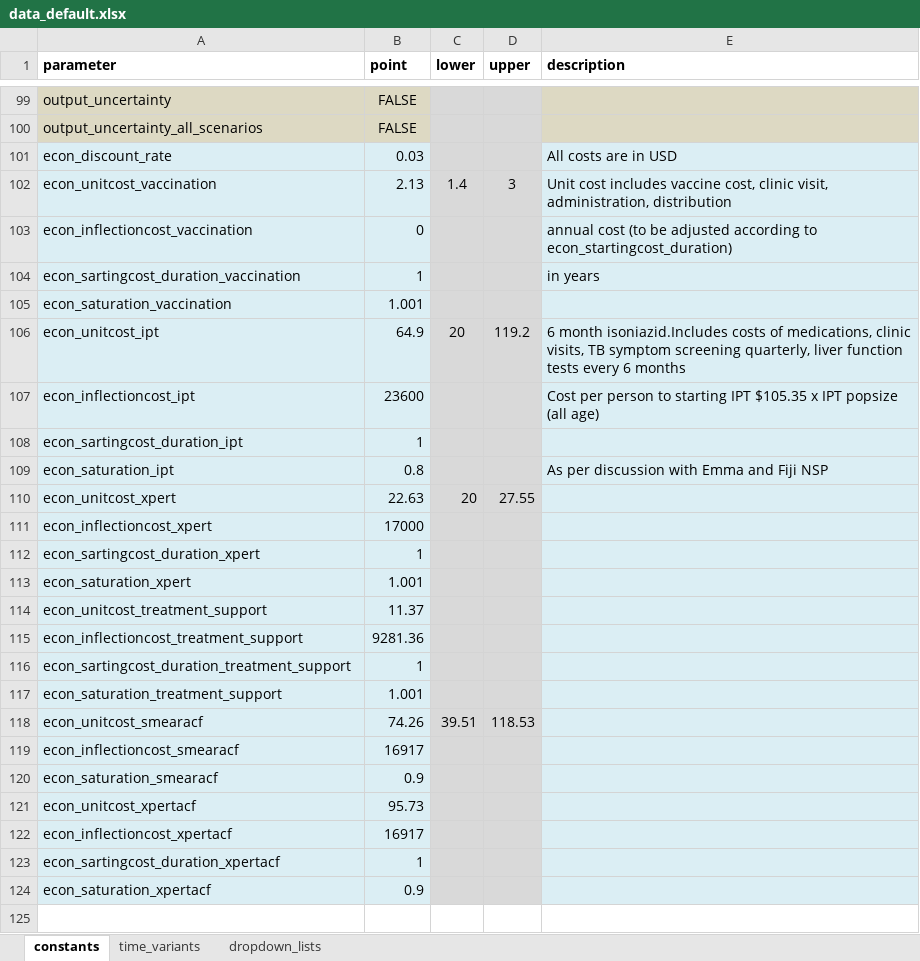
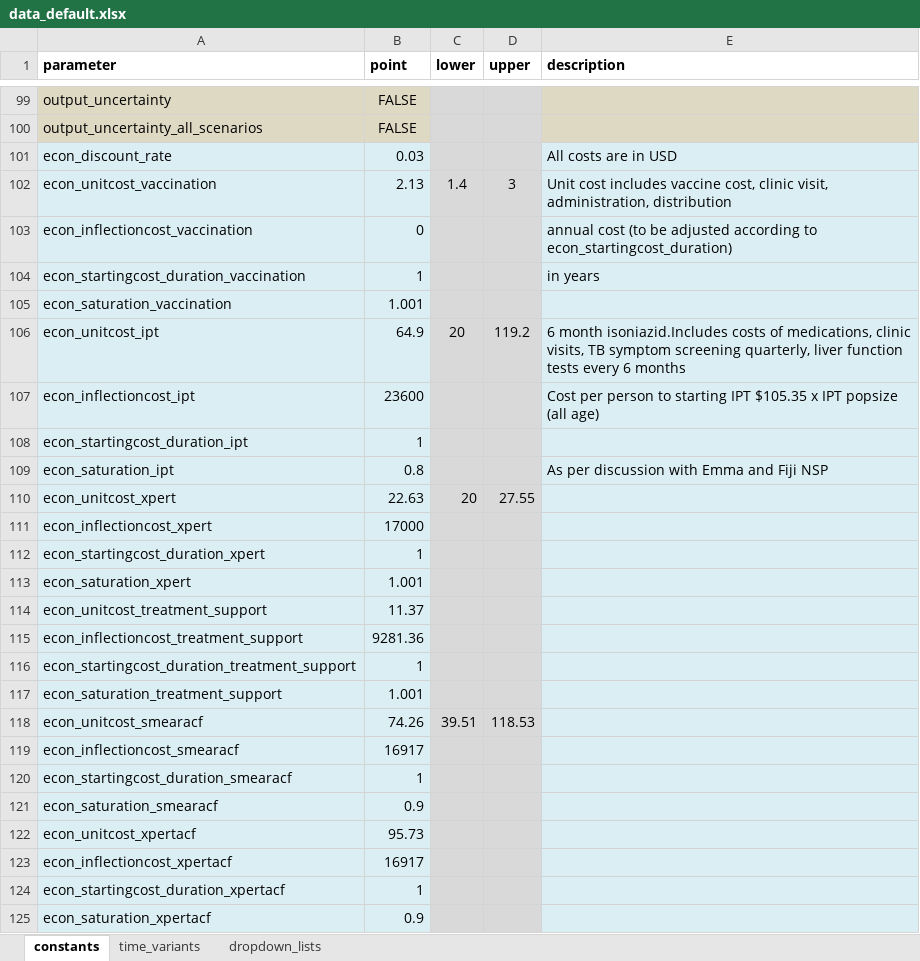
Before and after one commit to monash-emu/AuTuMN, an Excel workbook: autumn/xls/data_default.xlsx, sheet constants, drawn as a sheet; only a part is shown, gaps mark what is left out; values as stored, in another font and other column widths than the file's, no borders; addresses are those after the commit; the diff names each change by its address in the sheet, - before the commit and + after, or states it on an @@ line.

```diff
--- a/autumn/xls/data_default.xlsx (sheet constants)
+++ b/autumn/xls/data_default.xlsx (sheet constants)
-A104 (parameter): econ_sartingcost_duration_vaccination
+A104 (parameter): econ_startingcost_duration_vaccination
-A108 (parameter): econ_sartingcost_duration_ipt
+A108 (parameter): econ_startingcost_duration_ipt
-A112 (parameter): econ_sartingcost_duration_xpert
+A112 (parameter): econ_startingcost_duration_xpert
-A116 (parameter): econ_sartingcost_duration_treatment_support
+A116 (parameter): econ_startingcost_duration_treatment_support
+row 120: econ_startingcost_duration_smearacf | 1
-A124 (parameter): econ_sartingcost_duration_xpertacf
+A124 (parameter): econ_startingcost_duration_xpertacf
```
Also changed, not shown: autumn/xls/control_panel.xlsx.
